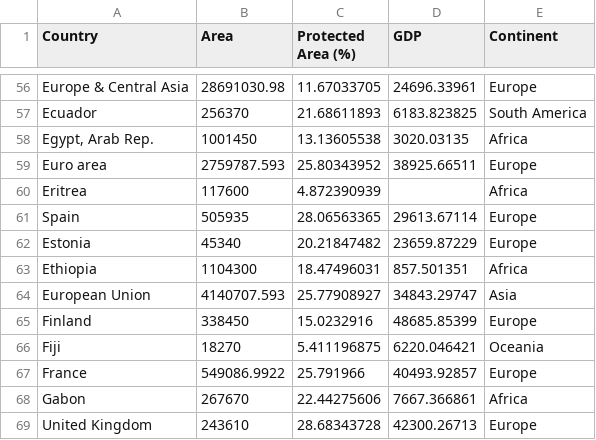
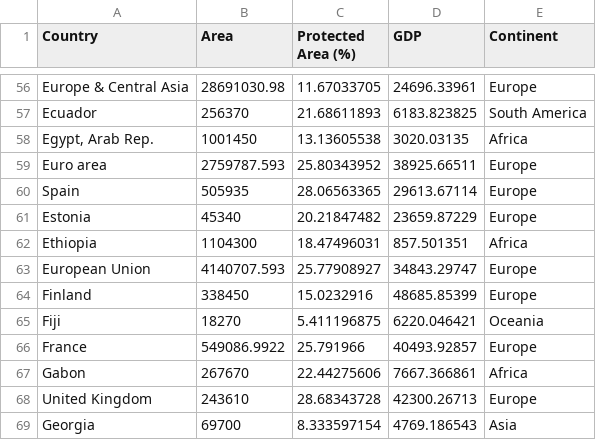
Before and after one commit to usamaqasimmian/FIT3179, a CSV file: no null value protected area.csv, drawn as a sheet; only a part is shown, gaps mark what is left out; the shorter side is filled out with more unchanged rows.

Commit message:
Update no null value protected area.csv

```diff
--- a/no null value protected area.csv
+++ b/no null value protected area.csv
@@ -59,3 +59,2 @@ Ecuador,256370,21.68611893,6183.823825,South America
 Euro area,2759787.593,25.80343952,38925.66511,Europe
-Eritrea,117600,4.872390939,,Africa
 Spain,505935,28.06563365,29613.67114,Europe
@@ -63,3 +62,3 @@ Estonia,45340,20.21847482,23659.87229,Europe
 Ethiopia,1104300,18.47496031,857.501351,Africa
-European Union,4140707.593,25.77908927,34843.29747,Asia
+European Union,4140707.593,25.77908927,34843.29747,Europe
 Finland,338450,15.0232916,48685.85399,Europe
```
